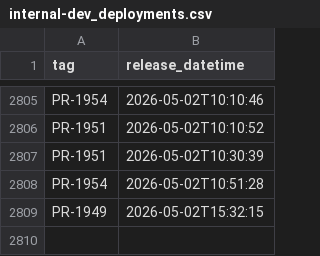
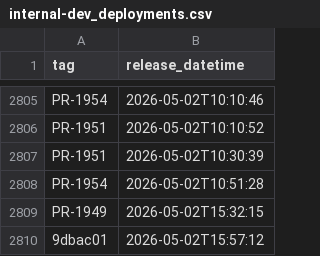
Before and after one commit to uk-gov-mirror/nhsdigital.electronic-prescription-service-clinical-prescription-tracker, a CSV file: _data/internal-dev_deployments.csv, drawn as a sheet; only a part is shown, gaps mark what is left out.

```diff
--- a/_data/internal-dev_deployments.csv
+++ b/_data/internal-dev_deployments.csv
@@ -2809 +2809,2 @@ PR-1954,2026-05-02T10:51:28
 PR-1949,2026-05-02T15:32:15
+9dbac01,2026-05-02T15:57:12
```
Also changed, not shown: 1 other file.
